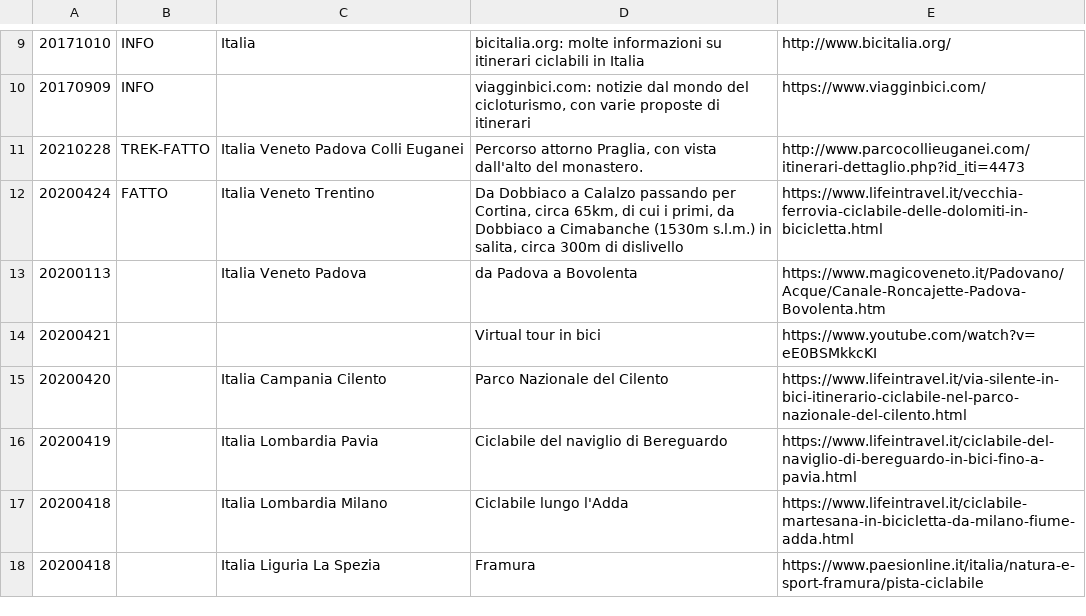
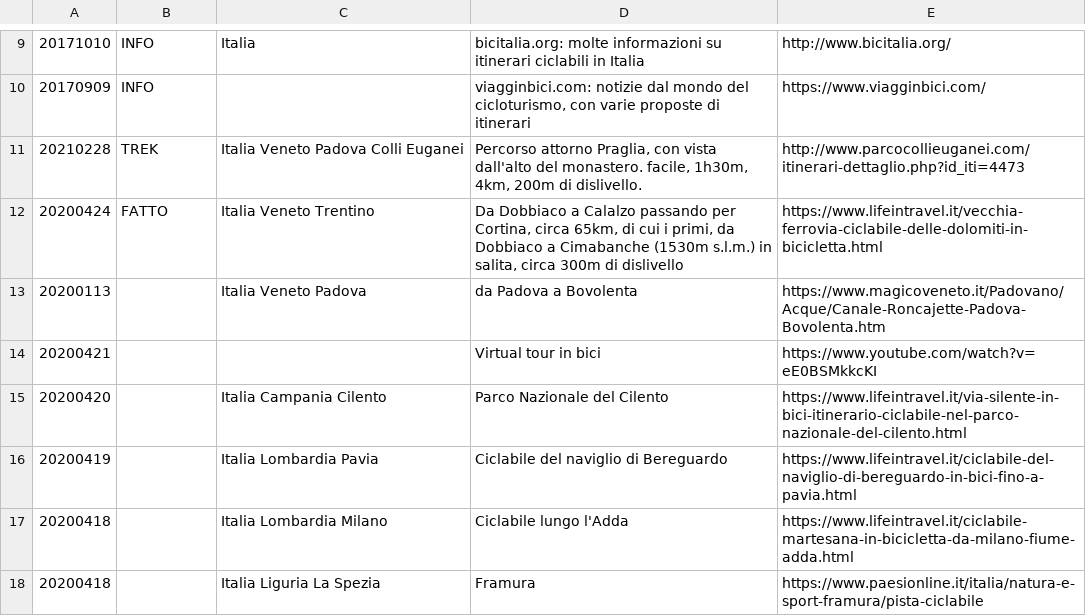
Before and after one commit to giammy/giammy.github.io, a CSV file: ciclozingarate/bici.csv, drawn as a sheet; only a part is shown, gaps mark what is left out.

Commit message:
...

```diff
--- a/ciclozingarate/bici.csv
+++ b/ciclozingarate/bici.csv
@@ -10,3 +10,3 @@
 20170909,INFO,,"viagginbici.com: notizie dal mondo del cicloturismo, con varie proposte di itinerari",https://www.viagginbici.com/
-20210228,TREK-FATTO,Italia Veneto Padova Colli Euganei,"Percorso attorno Praglia, con vista dall'alto del monastero.",http://www.parcocollieuganei.com/itinerari-dettaglio.php?id_iti=4473
+20210228,TREK,Italia Veneto Padova Colli Euganei,"Percorso attorno Praglia, con vista dall'alto del monastero. facile, 1h30m, 4km, 200m di dislivello.",http://www.parcocollieuganei.com/itinerari-dettaglio.php?id_iti=4473
 20200424,FATTO,Italia Veneto Trentino,"Da Dobbiaco a Calalzo passando per Cortina, circa 65km, di cui i primi, da Dobbiaco a Cimabanche (1530m s.l.m.) in salita, circa 300m di dislivello",https://www.lifeintravel.it/vecchia-ferrovia-ciclabile-delle-dolomiti-in-bicicletta.html
```
